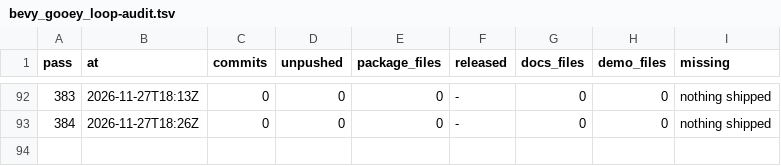
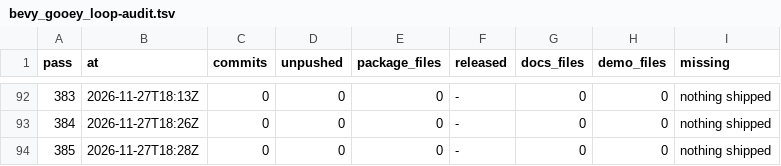
Before and after one commit to dark-incorporated/bevy_gooey, a TSV file: steps/bevy_gooey_loop-audit.tsv, drawn as a sheet; only a part is shown, gaps mark what is left out.

```diff
--- a/steps/bevy_gooey_loop-audit.tsv
+++ b/steps/bevy_gooey_loop-audit.tsv
@@ -93 +93,2 @@ pass	at	commits	unpushed	package_files	released	docs_files	demo_files	missing
 384	2026-11-27T18:26Z	0	0	0	-	0	0	nothing shipped
+385	2026-11-27T18:28Z	0	0	0	-	0	0	nothing shipped
```
Also changed, not shown: steps/bevy_gooey_loop-config.tsv, 2 other files.
